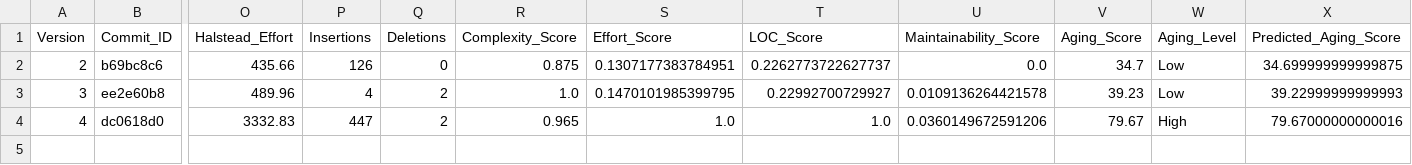
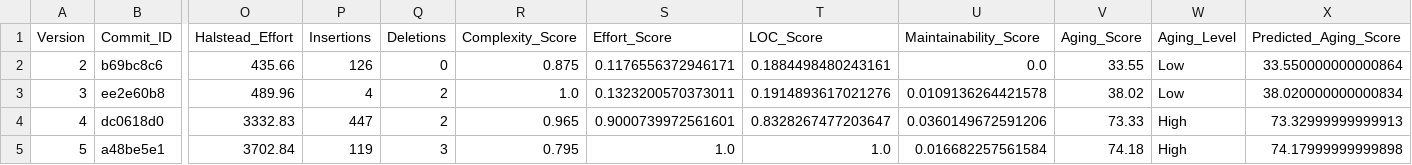
Before and after one commit to yuvashree3101/software-aging-prediction, a CSV file: radon_analysis/aging_predictions.csv, drawn as a sheet; only a part is shown, gaps mark what is left out; rows hold the shown columns only; the diff names each change by its address in the sheet, - before the commit and + after, or states it on an @@ line.

Commit message:
Add maximum value calculation

```diff
--- a/radon_analysis/aging_predictions.csv
+++ b/radon_analysis/aging_predictions.csv
-S2 (Effort_Score): 0.1307177383784951
+S2 (Effort_Score): 0.1176556372946171
-T2 (LOC_Score): 0.2262773722627737
+T2 (LOC_Score): 0.1884498480243161
-V2 (Aging_Score): 34.7
+V2 (Aging_Score): 33.55
-X2 (Predicted_Aging_Score): 34.699999999999875
+X2 (Predicted_Aging_Score): 33.550000000000864
-S3 (Effort_Score): 0.1470101985399795
+S3 (Effort_Score): 0.1323200570373011
-T3 (LOC_Score): 0.22992700729927
+T3 (LOC_Score): 0.1914893617021276
-V3 (Aging_Score): 39.23
+V3 (Aging_Score): 38.02
-X3 (Predicted_Aging_Score): 39.22999999999993
+X3 (Predicted_Aging_Score): 38.020000000000834
-S4 (Effort_Score): 1.0
+S4 (Effort_Score): 0.9000739972561601
-T4 (LOC_Score): 1.0
+T4 (LOC_Score): 0.8328267477203647
-V4 (Aging_Score): 79.67
+V4 (Aging_Score): 73.33
-X4 (Predicted_Aging_Score): 79.67000000000016
+X4 (Predicted_Aging_Score): 73.32999999999913
+row 5: 5 | a48be5e1 | 3702.84 | 119 | 3 | 0.795 | 1.0 | 1.0 | 0.016682257561584 | 74.18 | High | 74.17999999999898
```
Also changed, not shown: radon_analysis/aging_dataset.csv, radon_analysis/aging_dataset_with_score.csv, 3 other files.
